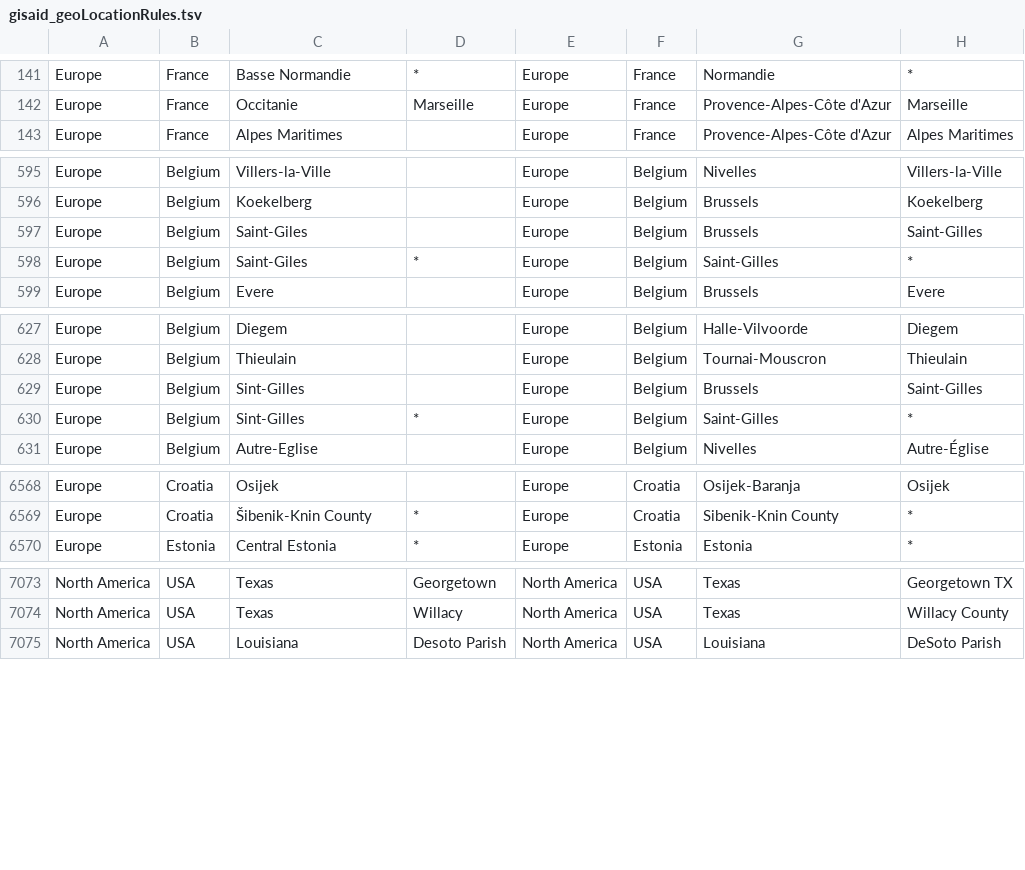
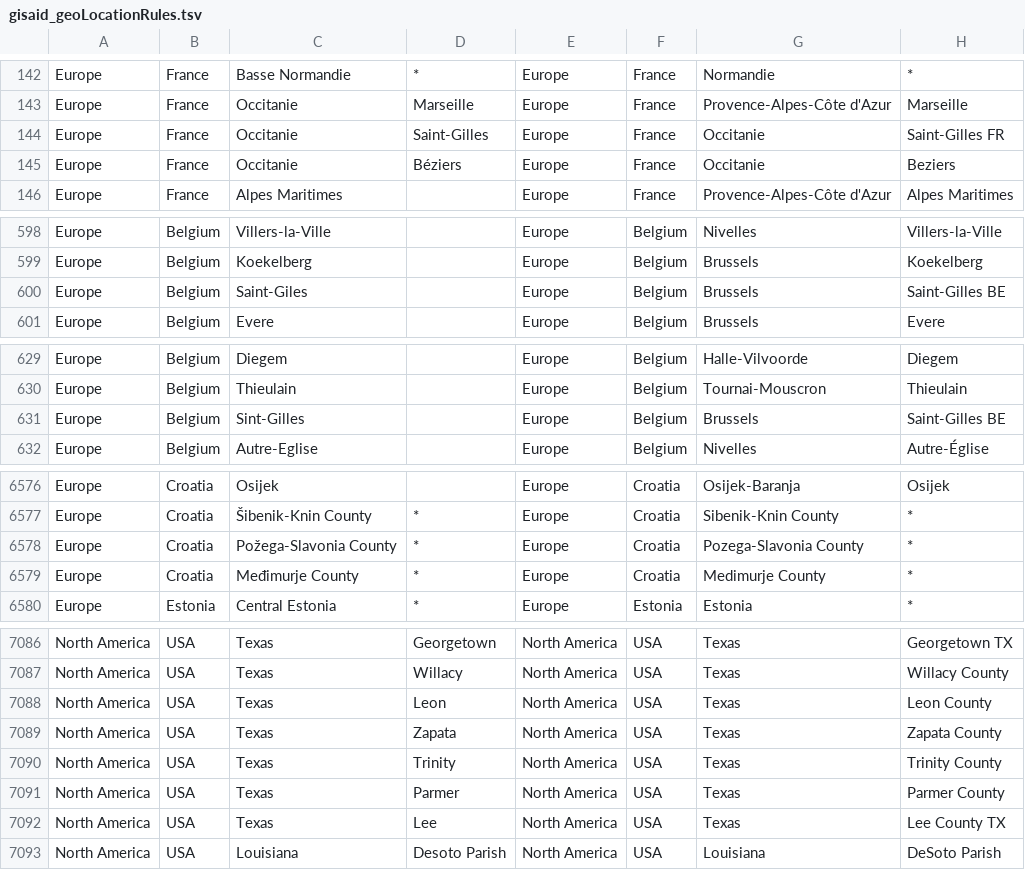
Before and after one commit to nextstrain/ncov-ingest, a TSV file: source-data/gisaid_geoLocationRules.tsv, drawn as a sheet; only a part is shown, gaps mark what is left out; the diff covers the shown part only.

Commit message:
fix annotations and add new rules

```diff
--- a/source-data/gisaid_geoLocationRules.tsv
+++ b/source-data/gisaid_geoLocationRules.tsv
@@ -142,2 +143,4 @@ Europe	France	Basse Normandie	*	Europe	France	Normandie	*
 Europe	France	Occitanie	Marseille	Europe	France	Provence-Alpes-Côte d'Azur	Marseille
+Europe	France	Occitanie	Saint-Gilles	Europe	France	Occitanie	Saint-Gilles FR
+Europe	France	Occitanie	Béziers	Europe	France	Occitanie	Beziers
 Europe	France	Alpes Maritimes		Europe	France	Provence-Alpes-Côte d'Azur	Alpes Maritimes
@@ -596,4 +599,3 @@ Europe	Belgium	Villers-la-Ville		Europe	Belgium	Nivelles	Villers-la-Ville
 Europe	Belgium	Koekelberg		Europe	Belgium	Brussels	Koekelberg
-Europe	Belgium	Saint-Giles		Europe	Belgium	Brussels	Saint-Gilles
-Europe	Belgium	Saint-Giles	*	Europe	Belgium	Saint-Gilles	*
+Europe	Belgium	Saint-Giles		Europe	Belgium	Brussels	Saint-Gilles BE
 Europe	Belgium	Evere		Europe	Belgium	Brussels	Evere
@@ -628,4 +630,3 @@ Europe	Belgium	Diegem		Europe	Belgium	Halle-Vilvoorde	Diegem
 Europe	Belgium	Thieulain		Europe	Belgium	Tournai-Mouscron	Thieulain
-Europe	Belgium	Sint-Gilles		Europe	Belgium	Brussels	Saint-Gilles
-Europe	Belgium	Sint-Gilles	*	Europe	Belgium	Saint-Gilles	*
+Europe	Belgium	Sint-Gilles		Europe	Belgium	Brussels	Saint-Gilles BE
 Europe	Belgium	Autre-Eglise		Europe	Belgium	Nivelles	Autre-Église
@@ -6569,2 +6577,4 @@ Europe	Croatia	Osijek		Europe	Croatia	Osijek-Baranja	Osijek
 Europe	Croatia	Šibenik-Knin County	*	Europe	Croatia	Sibenik-Knin County	*
+Europe	Croatia	Požega-Slavonia County	*	Europe	Croatia	Pozega-Slavonia County	*
+Europe	Croatia	Međimurje County	*	Europe	Croatia	Medimurje County	*
 Europe	Estonia	Central Estonia	*	Europe	Estonia	Estonia	*
@@ -7074,2 +7087,7 @@ North America	USA	Texas	Georgetown	North America	USA	Texas	Georgetown TX
 North America	USA	Texas	Willacy	North America	USA	Texas	Willacy County
+North America	USA	Texas	Leon	North America	USA	Texas	Leon County
+North America	USA	Texas	Zapata	North America	USA	Texas	Zapata County
+North America	USA	Texas	Trinity	North America	USA	Texas	Trinity County
+North America	USA	Texas	Parmer	North America	USA	Texas	Parmer County
+North America	USA	Texas	Lee	North America	USA	Texas	Lee County TX
 North America	USA	Louisiana	Desoto Parish	North America	USA	Louisiana	DeSoto Parish
```
Also changed, not shown: 6 added rows, 1 removed row, 18 moved rows and 6 edited cells elsewhere in this file.
